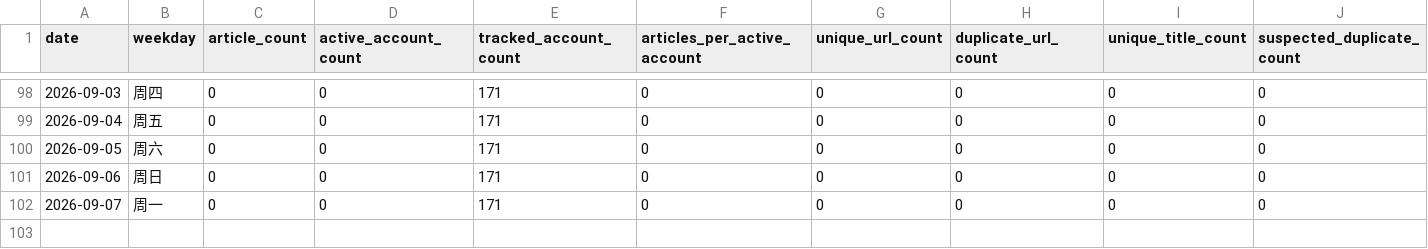
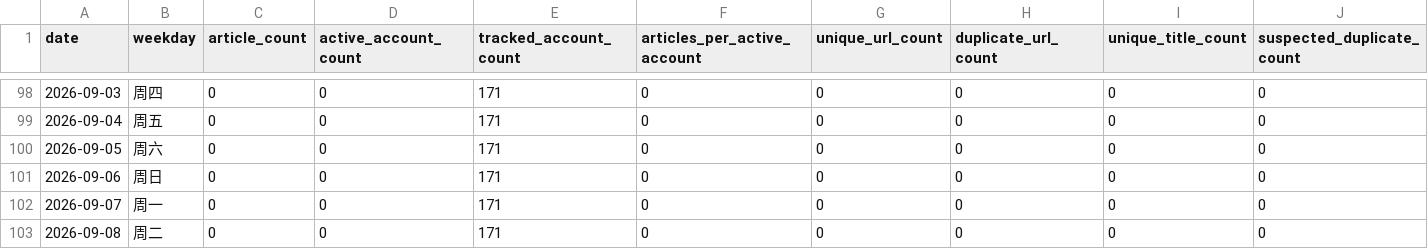
Before and after one commit to wodewoping-png/wechat-daily-news-csv, a CSV file: quality/daily_collection_counts.csv, drawn as a sheet; only a part is shown, gaps mark what is left out; rows hold the shown columns only; the diff names each change by its address in the sheet, - before the commit and + after, or states it on an @@ line.

```diff
--- a/quality/daily_collection_counts.csv
+++ b/quality/daily_collection_counts.csv
+row 103: 2026-09-08 | 周二 | 0 | 0 | 171 | 0 | 0 | 0 | 0 | 0
```
Also changed, not shown: 3 other files.
